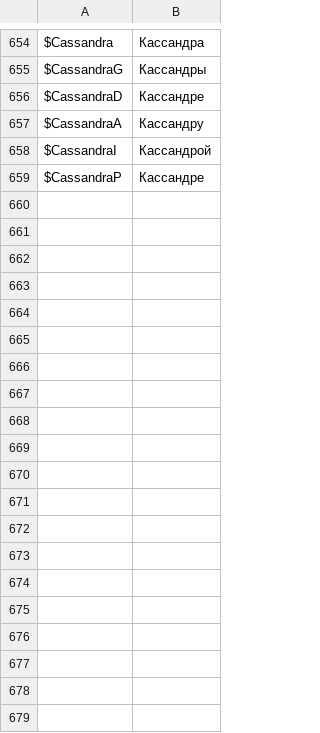
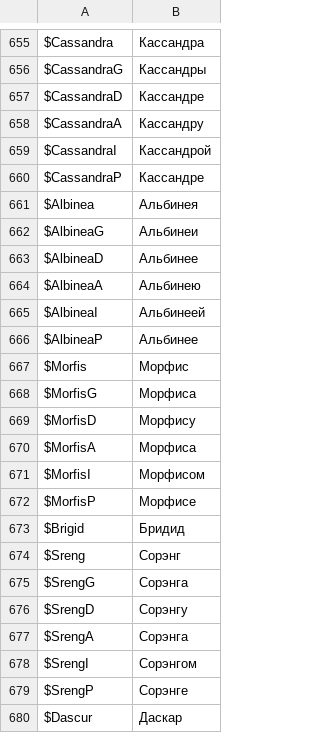
Before and after one commit to usagitoxic/feth-text, a CSV file: vars.csv, drawn as a sheet; only a part is shown, gaps mark what is left out; the diff covers the shown part only; the diff names each change by its address in the sheet, - before the commit and + after, or states it on an @@ line.

Commit message:
updated books on library

```diff
--- a/vars.csv
+++ b/vars.csv
+row 661: $Albinea | Альбинея
+row 662: $AlbineaG | Альбинеи
+row 663: $AlbineaD | Альбинее
+row 664: $AlbineaA | Альбинею
+row 665: $AlbineaI | Альбинеей
+row 666: $AlbineaP | Альбинее
+row 667: $Morfis | Морфис
+row 668: $MorfisG | Морфиса
+row 669: $MorfisD | Морфису
+row 670: $MorfisA | Морфиса
+row 671: $MorfisI | Морфисом
+row 672: $MorfisP | Морфисе
+row 673: $Brigid | Бридид
+row 674: $Sreng | Сорэнг
+row 675: $SrengG | Сорэнга
+row 676: $SrengD | Сорэнгу
+row 677: $SrengA | Сорэнга
+row 678: $SrengI | Сорэнгом
+row 679: $SrengP | Сорэнге
+row 680: $Dascur | Даскар
```
Also changed, not shown: 24 added rows elsewhere in this file.
